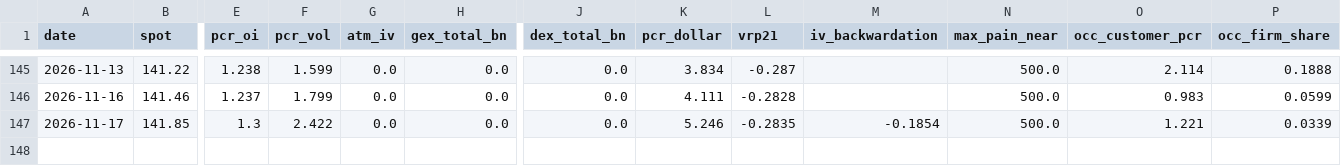
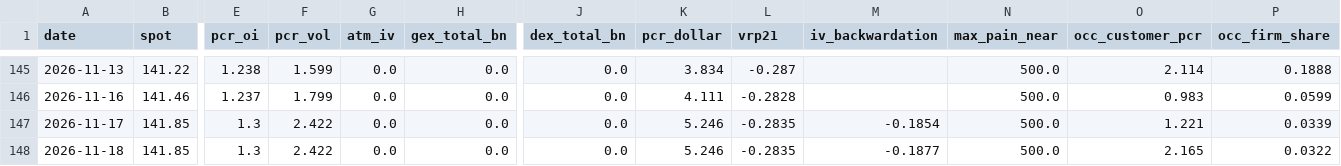
Before and after one commit to dsh0920-sys/Repository-name-options-dashboard, a CSV file: data/history/SOXX_history.csv, drawn as a sheet; only a part is shown, gaps mark what is left out; rows hold the shown columns only; the diff names each change by its address in the sheet, - before the commit and + after, or states it on an @@ line.

```diff
--- a/data/history/SOXX_history.csv
+++ b/data/history/SOXX_history.csv
+row 148: 2026-11-18 | 141.85 | 1.3 | 2.422 | 0.0 | 0.0 | 0.0 | 5.246 | -0.2835 | -0.1877 | 500.0 | 2.165 | 0.0322
```
Also changed, not shown: data/history/SOXX_flows.csv, 5 other files.
